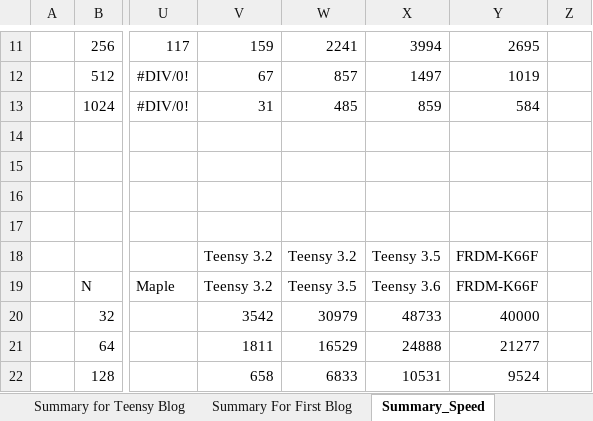
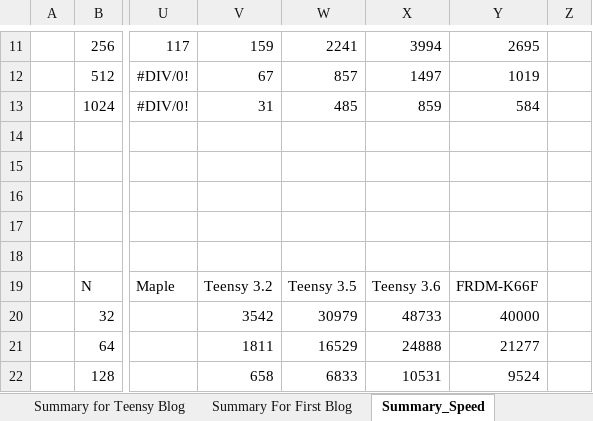
Before and after one commit to chipaudette/OpenAudio, an Excel workbook: Arduino/Audio Processing Benchmarking/FFT Speed Results.xlsx, sheet Summary_Speed, drawn as a sheet; only a part is shown, gaps mark what is left out; values as stored, in another font and other column widths than the file's, no borders; charts and pictures not drawn; the diff names each change by its address in the sheet, - before the commit and + after, or states it on an @@ line.

```diff
--- a/Arduino/Audio Processing Benchmarking/FFT Speed Results.xlsx (sheet Summary_Speed)
+++ b/Arduino/Audio Processing Benchmarking/FFT Speed Results.xlsx (sheet Summary_Speed)
-V18: Teensy 3.2
+V18: (empty)
-W18: Teensy 3.2
+W18: (empty)
-X18: Teensy 3.5
+X18: (empty)
-Y18: FRDM-K66F
+Y18: (empty)
```
Also changed, not shown: sheet Summary for Teensy Blog, charts or pictures, 5 other files.
